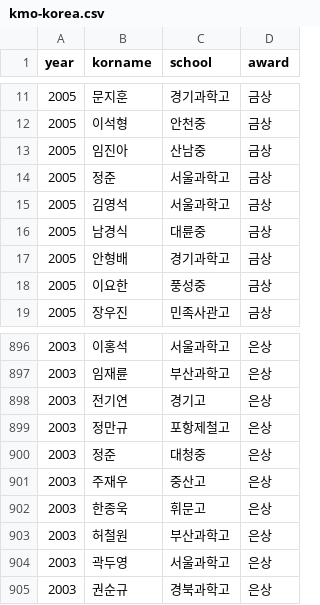
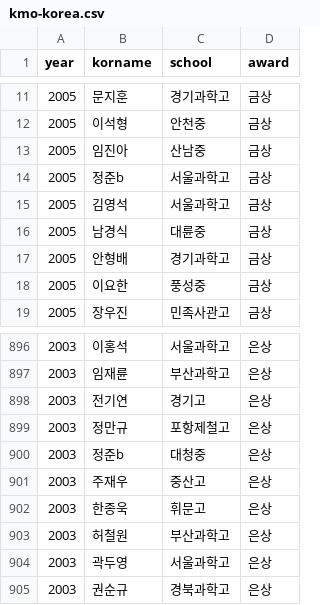
Before and after one commit to imo-korea/imo-korea.github.io, a CSV file: _data/kmo-korea.csv, drawn as a sheet; only a part is shown, gaps mark what is left out.

Commit message:
jun

```diff
--- a/_data/kmo-korea.csv
+++ b/_data/kmo-korea.csv
@@ -13,3 +13,3 @@ year,korname,school,award
 2005,임진아,산남중,금상
-2005,정준,서울과학고,금상
+2005,정준b,서울과학고,금상
 2005,김영석,서울과학고,금상
@@ -899,3 +899,3 @@ year,korname,school,award
 2003,정만규,포항제철고,은상
-2003,정준,대청중,은상
+2003,정준b,대청중,은상
 2003,주재우,중산고,은상
```
